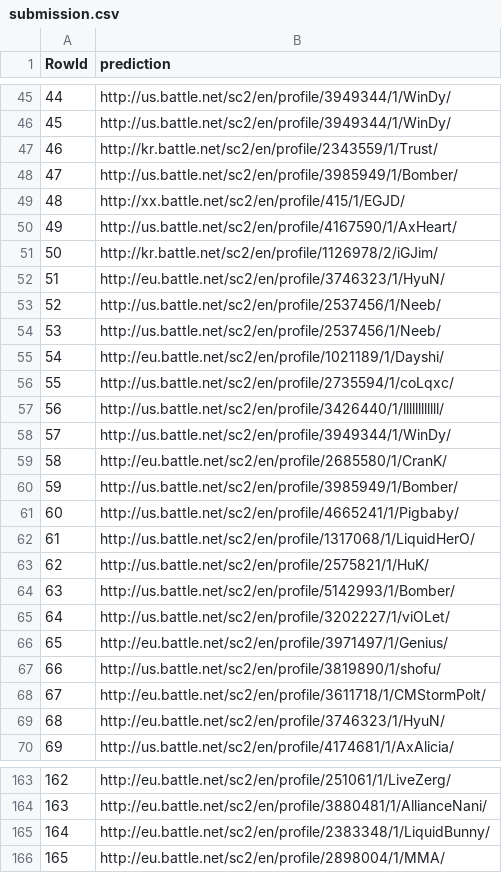
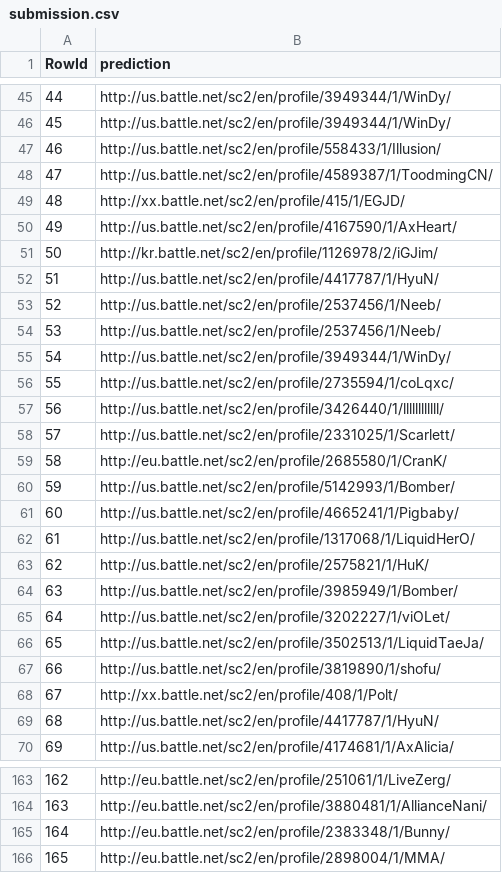
Before and after one commit to mbruce-ds/starcraftplayerprediction, a CSV file: submission.csv, drawn as a sheet; only a part is shown, gaps mark what is left out; the diff covers the shown part only.

```diff
--- a/submission.csv
+++ b/submission.csv
@@ -46,4 +46,4 @@ RowId,prediction
 45,http://us.battle.net/sc2/en/profile/3949344/1/WinDy/
-46,http://kr.battle.net/sc2/en/profile/2343559/1/Trust/
-47,http://us.battle.net/sc2/en/profile/3985949/1/Bomber/
+46,http://us.battle.net/sc2/en/profile/558433/1/Illusion/
+47,http://us.battle.net/sc2/en/profile/4589387/1/ToodmingCN/
 48,http://xx.battle.net/sc2/en/profile/415/1/EGJD/
@@ -51,11 +51,11 @@ RowId,prediction
 50,http://kr.battle.net/sc2/en/profile/1126978/2/iGJim/
-51,http://eu.battle.net/sc2/en/profile/3746323/1/HyuN/
+51,http://us.battle.net/sc2/en/profile/4417787/1/HyuN/
 52,http://us.battle.net/sc2/en/profile/2537456/1/Neeb/
 53,http://us.battle.net/sc2/en/profile/2537456/1/Neeb/
-54,http://eu.battle.net/sc2/en/profile/1021189/1/Dayshi/
+54,http://us.battle.net/sc2/en/profile/3949344/1/WinDy/
 55,http://us.battle.net/sc2/en/profile/2735594/1/coLqxc/
 56,http://us.battle.net/sc2/en/profile/3426440/1/llllllllllll/
-57,http://us.battle.net/sc2/en/profile/3949344/1/WinDy/
+57,http://us.battle.net/sc2/en/profile/2331025/1/Scarlett/
 58,http://eu.battle.net/sc2/en/profile/2685580/1/CranK/
-59,http://us.battle.net/sc2/en/profile/3985949/1/Bomber/
+59,http://us.battle.net/sc2/en/profile/5142993/1/Bomber/
 60,http://us.battle.net/sc2/en/profile/4665241/1/Pigbaby/
@@ -63,8 +63,8 @@ RowId,prediction
 62,http://us.battle.net/sc2/en/profile/2575821/1/HuK/
-63,http://us.battle.net/sc2/en/profile/5142993/1/Bomber/
+63,http://us.battle.net/sc2/en/profile/3985949/1/Bomber/
 64,http://us.battle.net/sc2/en/profile/3202227/1/viOLet/
-65,http://eu.battle.net/sc2/en/profile/3971497/1/Genius/
+65,http://us.battle.net/sc2/en/profile/3502513/1/LiquidTaeJa/
 66,http://us.battle.net/sc2/en/profile/3819890/1/shofu/
-67,http://eu.battle.net/sc2/en/profile/3611718/1/CMStormPolt/
-68,http://eu.battle.net/sc2/en/profile/3746323/1/HyuN/
+67,http://xx.battle.net/sc2/en/profile/408/1/Polt/
+68,http://us.battle.net/sc2/en/profile/4417787/1/HyuN/
 69,http://us.battle.net/sc2/en/profile/4174681/1/AxAlicia/
@@ -164,3 +164,3 @@ RowId,prediction
 163,http://eu.battle.net/sc2/en/profile/3880481/1/AllianceNani/
-164,http://eu.battle.net/sc2/en/profile/2383348/1/LiquidBunny/
+164,http://eu.battle.net/sc2/en/profile/2383348/1/Bunny/
 165,http://eu.battle.net/sc2/en/profile/2898004/1/MMA/
```
Also changed, not shown: 51 edited cells elsewhere in this file, 6 other files.
